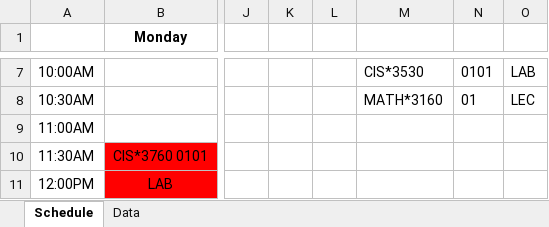
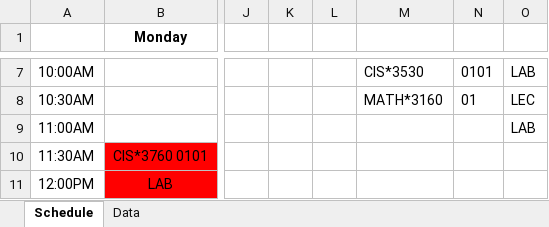
Before and after one commit to rowak/webattendant, an Excel workbook: CourseLoader.xlsm, sheet Schedule, drawn as a sheet; only a part is shown, gaps mark what is left out; values as stored, in another font and other column widths than the file's, no borders; charts and pictures not drawn; the diff names each change by its address in the sheet, - before the commit and + after, or states it on an @@ line.

```diff
--- a/CourseLoader.xlsm (sheet Schedule)
+++ b/CourseLoader.xlsm (sheet Schedule)
-O9: (empty)
+O9: LAB
```
